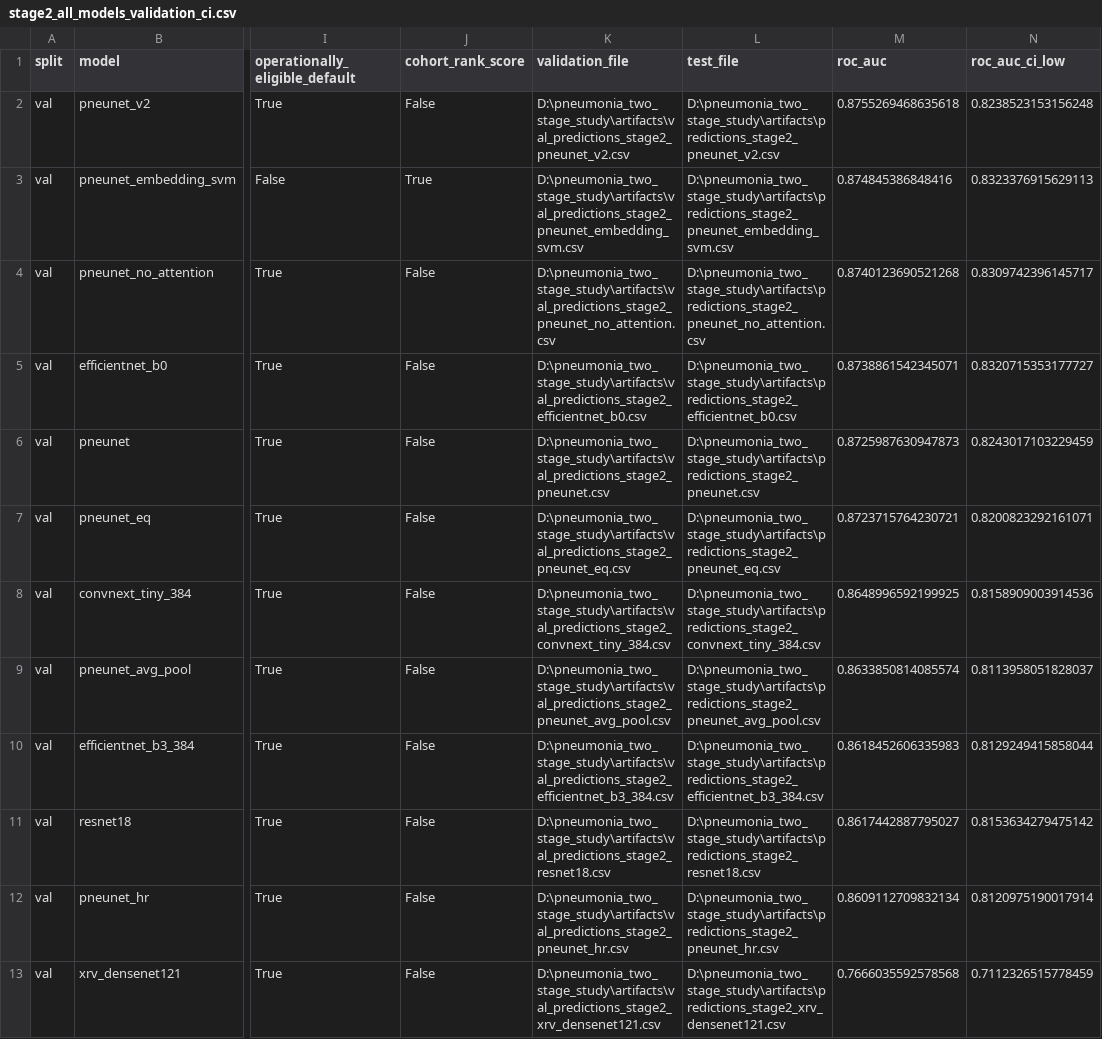
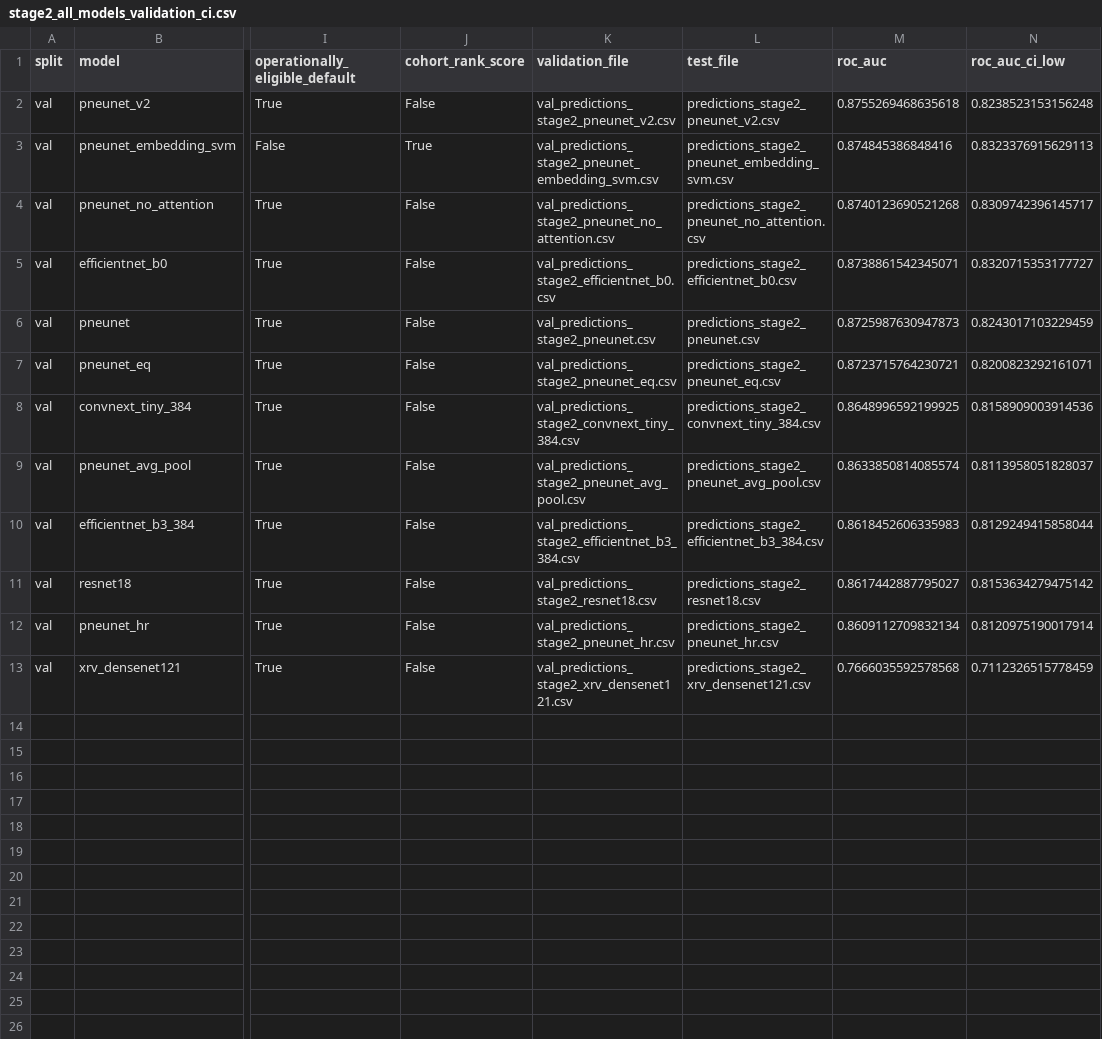
Before and after one commit to tianluyao1024/pediatric-pneumonia-two-stage, a CSV file: results/stage2_all_models_validation_ci.csv, drawn as a sheet; only a part is shown, gaps mark what is left out; the diff names each change by its address in the sheet, - before the commit and + after, or states it on an @@ line.

```diff
--- a/results/stage2_all_models_validation_ci.csv
+++ b/results/stage2_all_models_validation_ci.csv
-K2 (validation_file): D:\pneumonia_two_stage_study\artifacts\val_predictions_stage2_pneunet_v2.csv
+K2 (validation_file): val_predictions_stage2_pneunet_v2.csv
-L2 (test_file): D:\pneumonia_two_stage_study\artifacts\predictions_stage2_pneunet_v2.csv
+L2 (test_file): predictions_stage2_pneunet_v2.csv
-K3 (validation_file): D:\pneumonia_two_stage_study\artifacts\val_predictions_stage2_pneunet_embedding_svm.csv
+K3 (validation_file): val_predictions_stage2_pneunet_embedding_svm.csv
-L3 (test_file): D:\pneumonia_two_stage_study\artifacts\predictions_stage2_pneunet_embedding_svm.csv
+L3 (test_file): predictions_stage2_pneunet_embedding_svm.csv
-K4 (validation_file): D:\pneumonia_two_stage_study\artifacts\val_predictions_stage2_pneunet_no_attention.csv
+K4 (validation_file): val_predictions_stage2_pneunet_no_attention.csv
-L4 (test_file): D:\pneumonia_two_stage_study\artifacts\predictions_stage2_pneunet_no_attention.csv
+L4 (test_file): predictions_stage2_pneunet_no_attention.csv
-K5 (validation_file): D:\pneumonia_two_stage_study\artifacts\val_predictions_stage2_efficientnet_b0.csv
+K5 (validation_file): val_predictions_stage2_efficientnet_b0.csv
-L5 (test_file): D:\pneumonia_two_stage_study\artifacts\predictions_stage2_efficientnet_b0.csv
+L5 (test_file): predictions_stage2_efficientnet_b0.csv
-K6 (validation_file): D:\pneumonia_two_stage_study\artifacts\val_predictions_stage2_pneunet.csv
+K6 (validation_file): val_predictions_stage2_pneunet.csv
-L6 (test_file): D:\pneumonia_two_stage_study\artifacts\predictions_stage2_pneunet.csv
+L6 (test_file): predictions_stage2_pneunet.csv
-K7 (validation_file): D:\pneumonia_two_stage_study\artifacts\val_predictions_stage2_pneunet_eq.csv
+K7 (validation_file): val_predictions_stage2_pneunet_eq.csv
-L7 (test_file): D:\pneumonia_two_stage_study\artifacts\predictions_stage2_pneunet_eq.csv
+L7 (test_file): predictions_stage2_pneunet_eq.csv
-K8 (validation_file): D:\pneumonia_two_stage_study\artifacts\val_predictions_stage2_convnext_tiny_384.csv
+K8 (validation_file): val_predictions_stage2_convnext_tiny_384.csv
-L8 (test_file): D:\pneumonia_two_stage_study\artifacts\predictions_stage2_convnext_tiny_384.csv
+L8 (test_file): predictions_stage2_convnext_tiny_384.csv
-K9 (validation_file): D:\pneumonia_two_stage_study\artifacts\val_predictions_stage2_pneunet_avg_pool.csv
+K9 (validation_file): val_predictions_stage2_pneunet_avg_pool.csv
-L9 (test_file): D:\pneumonia_two_stage_study\artifacts\predictions_stage2_pneunet_avg_pool.csv
+L9 (test_file): predictions_stage2_pneunet_avg_pool.csv
-K10 (validation_file): D:\pneumonia_two_stage_study\artifacts\val_predictions_stage2_efficientnet_b3_384.csv
+K10 (validation_file): val_predictions_stage2_efficientnet_b3_384.csv
-L10 (test_file): D:\pneumonia_two_stage_study\artifacts\predictions_stage2_efficientnet_b3_384.csv
+L10 (test_file): predictions_stage2_efficientnet_b3_384.csv
-K11 (validation_file): D:\pneumonia_two_stage_study\artifacts\val_predictions_stage2_resnet18.csv
+K11 (validation_file): val_predictions_stage2_resnet18.csv
-L11 (test_file): D:\pneumonia_two_stage_study\artifacts\predictions_stage2_resnet18.csv
+L11 (test_file): predictions_stage2_resnet18.csv
-K12 (validation_file): D:\pneumonia_two_stage_study\artifacts\val_predictions_stage2_pneunet_hr.csv
+K12 (validation_file): val_predictions_stage2_pneunet_hr.csv
-L12 (test_file): D:\pneumonia_two_stage_study\artifacts\predictions_stage2_pneunet_hr.csv
+L12 (test_file): predictions_stage2_pneunet_hr.csv
-K13 (validation_file): D:\pneumonia_two_stage_study\artifacts\val_predictions_stage2_xrv_densenet121.csv
+K13 (validation_file): val_predictions_stage2_xrv_densenet121.csv
-L13 (test_file): D:\pneumonia_two_stage_study\artifacts\predictions_stage2_xrv_densenet121.csv
+L13 (test_file): predictions_stage2_xrv_densenet121.csv
```
Also changed, not shown: results/stage1_all_models_locked_test_ci.csv, results/stage1_all_models_validation_ci.csv, 9 other files.
